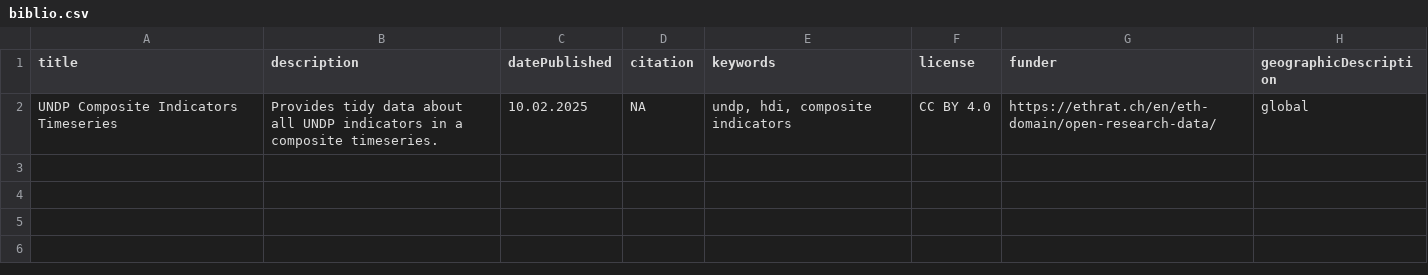
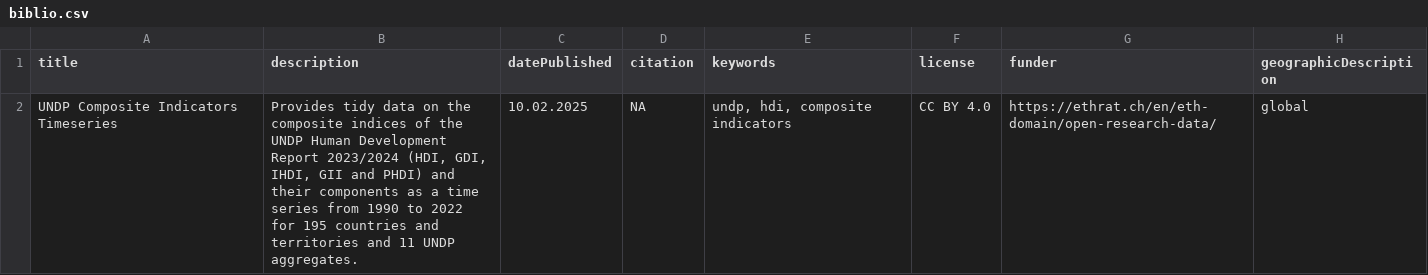
Before and after one commit to openwashdata/undpcomposite, a CSV file: data/metadata/biblio.csv, drawn as a sheet; only a part is shown; the diff names each change by its address in the sheet, - before the commit and + after, or states it on an @@ line.

```diff
--- a/data/metadata/biblio.csv
+++ b/data/metadata/biblio.csv
-B2 (description): …tidy data about all UNDP indicators in a composite timeseries.
+B2 (description): …tidy data on the composite indices of the UNDP Human Development Report 2023/2024 (HDI, GDI, IHDI, GII and PHDI) and their components as a time series from 1990 to 2022 for 195 countries and territories and 11 UNDP aggregates.
```
Also changed, not shown: data-raw/dictionary.csv, data/metadata/attributes.csv, 3 other files.
